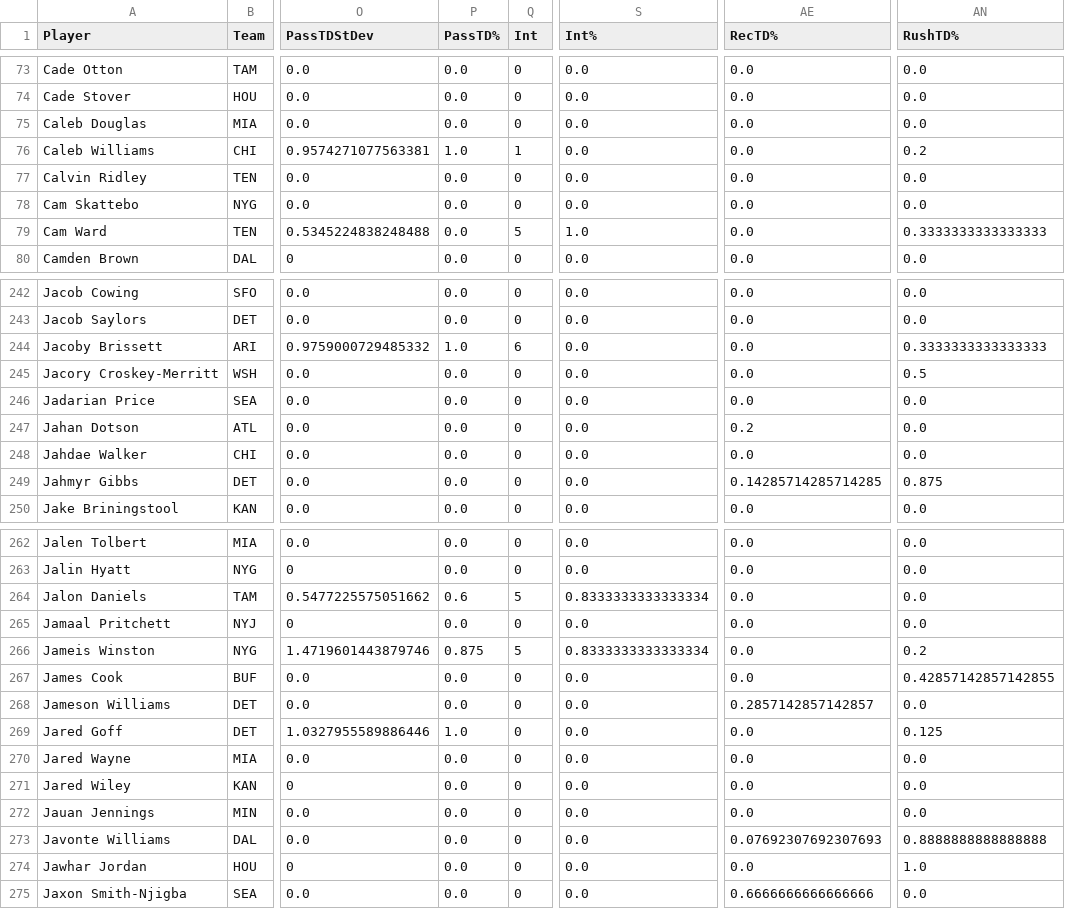
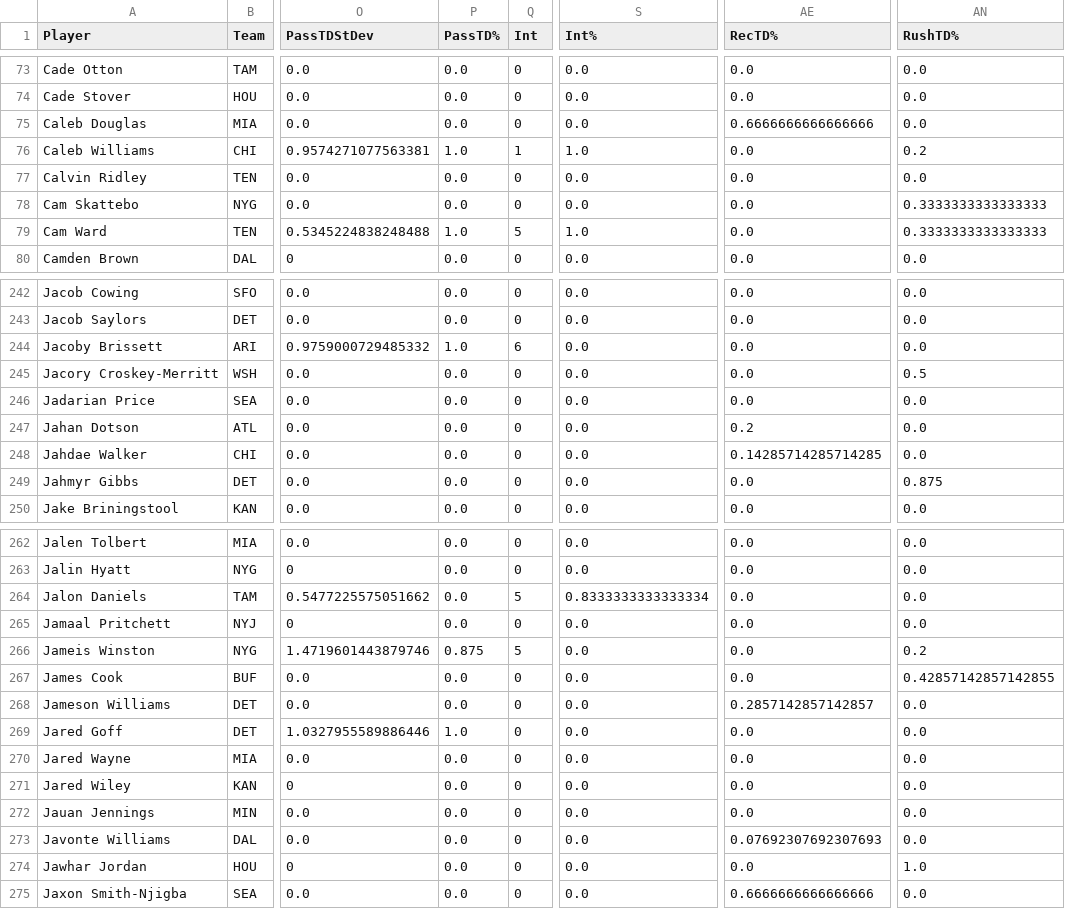
Before and after one commit to arahe1/WebProjects, a CSV file: CSVs/Useful.csv, drawn as a sheet; only a part is shown, gaps mark what is left out; the diff covers the shown part only; the diff names each change by its address in the sheet, - before the commit and + after, or states it on an @@ line.

```diff
--- a/CSVs/Useful.csv
+++ b/CSVs/Useful.csv
-AE75 (RecTD%): 0.0
+AE75 (RecTD%): 0.6666666666666666
-S76 (Int%): 0.0
+S76 (Int%): 1.0
-AN78 (RushTD%): 0.0
+AN78 (RushTD%): 0.3333333333333333
-P79 (PassTD%): 0.0
+P79 (PassTD%): 1.0
-AN244 (RushTD%): 0.3333333333333333
+AN244 (RushTD%): 0.0
-AE248 (RecTD%): 0.0
+AE248 (RecTD%): 0.14285714285714285
-AE249 (RecTD%): 0.14285714285714285
+AE249 (RecTD%): 0.0
-P264 (PassTD%): 0.6
+P264 (PassTD%): 0.0
-S266 (Int%): 0.8333333333333334
+S266 (Int%): 0.0
-AN269 (RushTD%): 0.125
+AN269 (RushTD%): 0.0
-AN273 (RushTD%): 0.8888888888888888
+AN273 (RushTD%): 0.0
```
Also changed, not shown: 28 edited cells elsewhere in this file, CSVs/SuperFlex.csv, 9 other files.
